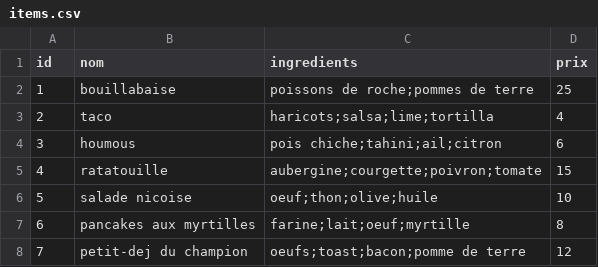
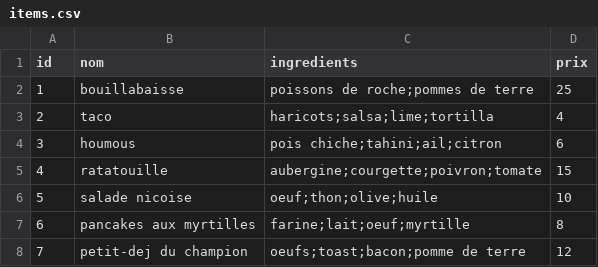
Before and after one commit to Amu-DevCommeLesPros-2021/LuminEats, a CSV file: bin/items.csv, drawn as a sheet.

```diff
--- a/bin/items.csv
+++ b/bin/items.csv
@@ -1,3 +1,3 @@
 id,nom,ingredients,prix
-1,bouillabaise,poissons de roche;pommes de terre,25
+1,bouillabaisse,poissons de roche;pommes de terre,25
 2,taco,haricots;salsa;lime;tortilla,4
```
Also changed, not shown: 4 other files.
